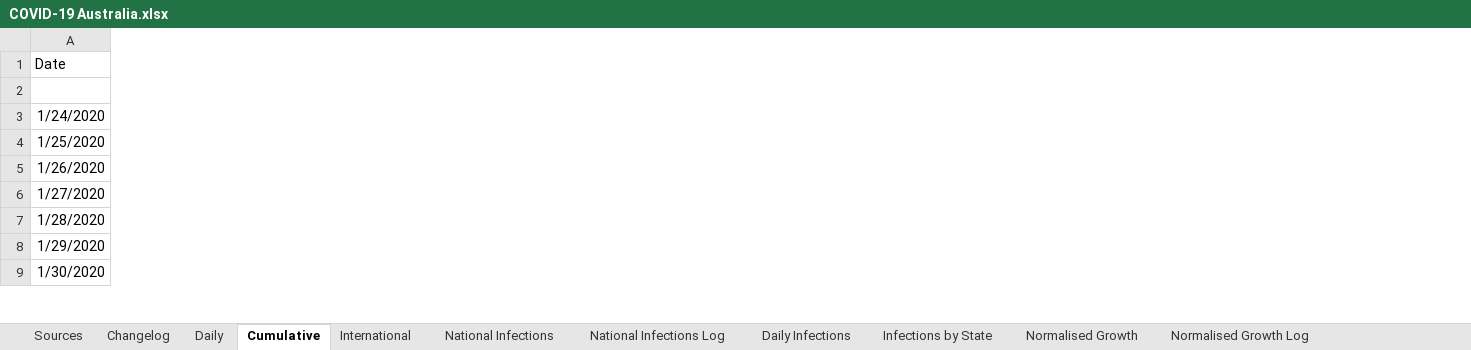
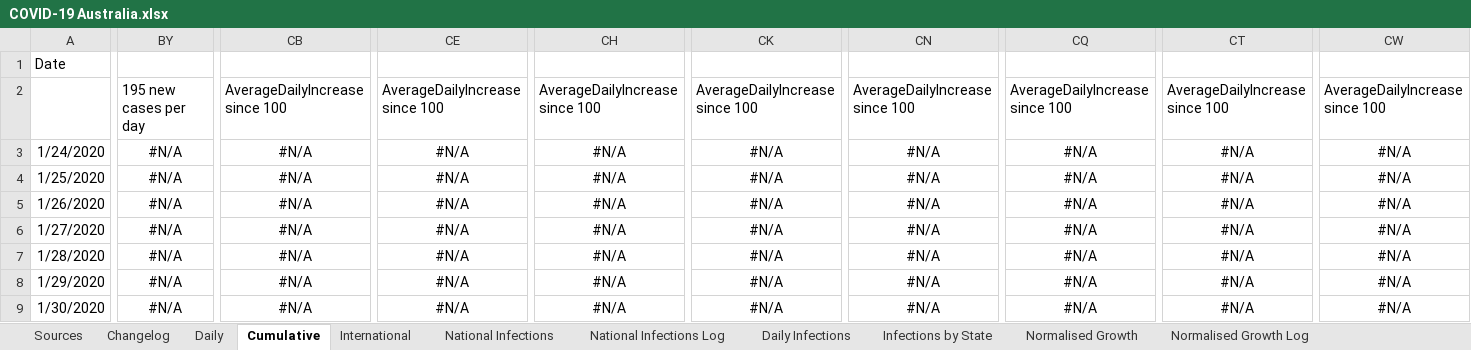
Before and after one commit to MarcusP-P/AusCovid-19, an Excel workbook: COVID-19 Australia.xlsx, sheet Cumulative, drawn as a sheet; only a part is shown, gaps mark what is left out; values as stored, in another font and other column widths than the file's, no borders; the diff covers the shown part only; the diff names each change by its address in the sheet, - before the commit and + after, or states it on an @@ line.

Commit message:
28/3/20
Add everage Daily Cases since 100 for international comparison
Add trendline of constant case growth since 100 to today for Australia

```diff
--- a/COVID-19 Australia.xlsx (sheet Cumulative)
+++ b/COVID-19 Australia.xlsx (sheet Cumulative)
+column BY, rows 2-9: 195 new cases per day | #N/A | #N/A | #N/A | #N/A | #N/A | #N/A | #N/A
+column CB, rows 2-9: AverageDailyIncrease since 100 | #N/A | #N/A | #N/A | #N/A | #N/A | #N/A | #N/A
+column CE, rows 2-9: AverageDailyIncrease since 100 | #N/A | #N/A | #N/A | #N/A | #N/A | #N/A | #N/A
+column CH, rows 2-9: AverageDailyIncrease since 100 | #N/A | #N/A | #N/A | #N/A | #N/A | #N/A | #N/A
+column CK, rows 2-9: AverageDailyIncrease since 100 | #N/A | #N/A | #N/A | #N/A | #N/A | #N/A | #N/A
+column CN, rows 2-9: AverageDailyIncrease since 100 | #N/A | #N/A | #N/A | #N/A | #N/A | #N/A | #N/A
+column CQ, rows 2-9: AverageDailyIncrease since 100 | #N/A | #N/A | #N/A | #N/A | #N/A | #N/A | #N/A
+column CT, rows 2-9: AverageDailyIncrease since 100 | #N/A | #N/A | #N/A | #N/A | #N/A | #N/A | #N/A
+column CW, rows 2-9: AverageDailyIncrease since 100 | #N/A | #N/A | #N/A | #N/A | #N/A | #N/A | #N/A
```
Also changed, not shown: 1 added column, 2 edited cells and merged cells elsewhere in this sheet, sheet Changelog, formulas that keep their value, charts or pictures.
